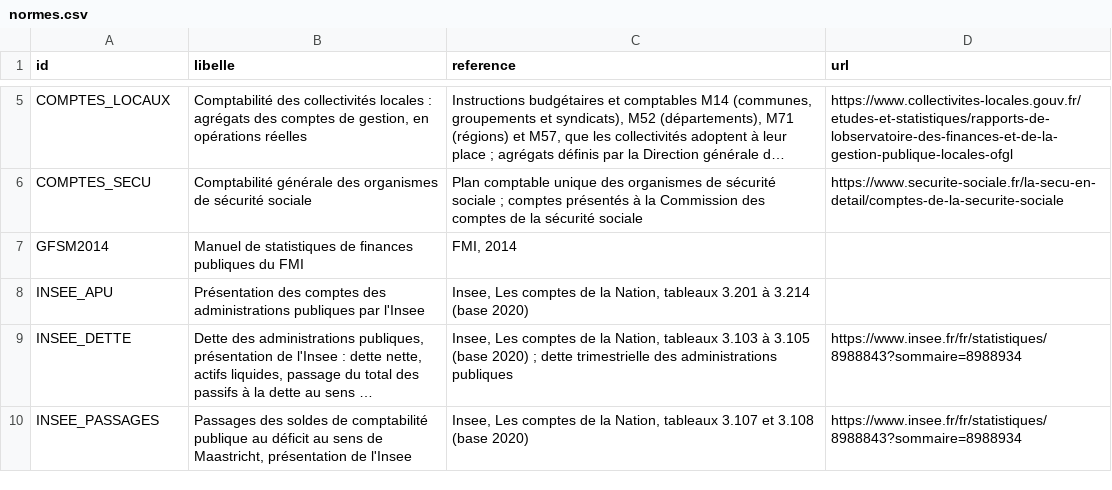
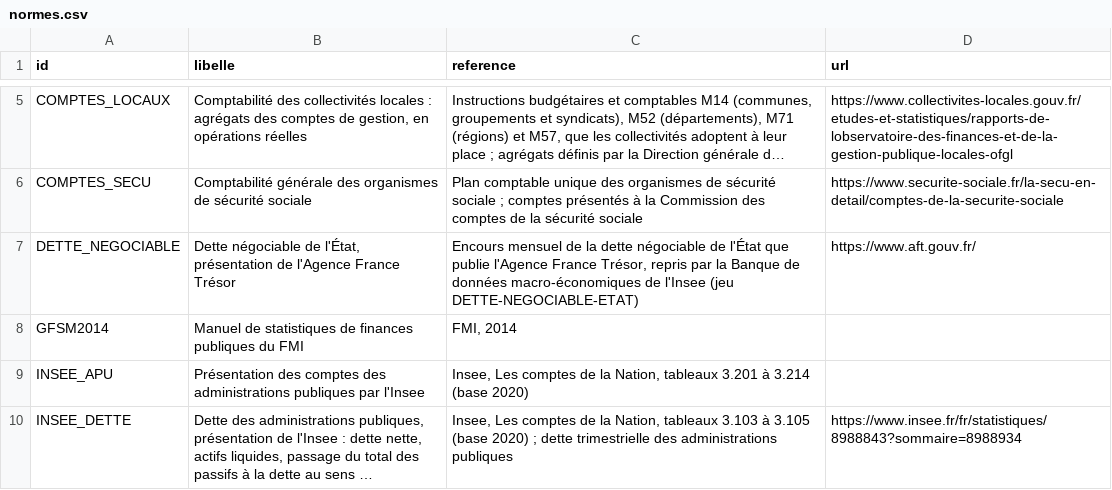
Before and after one commit to g-pliberal/comptes-nationaux, a CSV file: base/tables/normes.csv, drawn as a sheet; only a part is shown, gaps mark what is left out; the shorter side is filled out with more unchanged rows; long unchanged cells end in …; the diff names each change by its address in the sheet, - before the commit and + after, or states it on an @@ line.

```diff
--- a/base/tables/normes.csv
+++ b/base/tables/normes.csv
+row 7: DETTE_NEGOCIABLE | Dette négociable de l'État, présentation de l'Agence France Trésor | Encours mensuel de la dette négociable de l'État que publie l'Agence France Trésor, repris par la Banque de données macro-économiques de l'Insee (jeu DETTE-NEGOCIABLE-ETAT) | https://www.aft.gouv.fr/
```
Also changed, not shown: base/tables/concepts.csv, base/tables/fichiers.csv, 12 other files.
